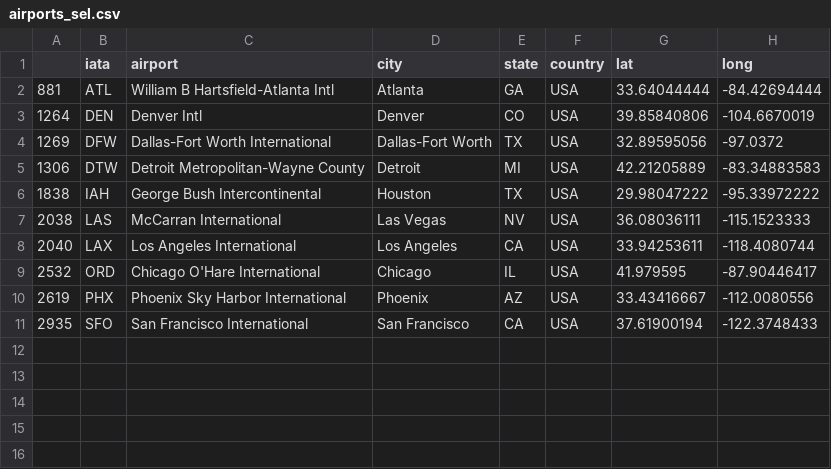
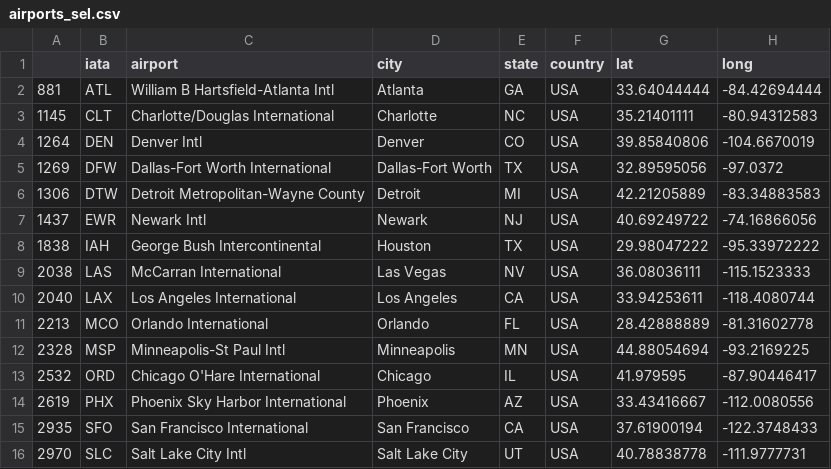
Before and after one commit to pescator/pescator.github.io, a CSV file: data/airports_sel.csv, drawn as a sheet.

```diff
--- a/data/airports_sel.csv
+++ b/data/airports_sel.csv
@@ -2,2 +2,3 @@
 "881","ATL","William B Hartsfield-Atlanta Intl","Atlanta","GA","USA",33.64044444,-84.42694444
+"1145","CLT","Charlotte/Douglas International","Charlotte","NC","USA",35.21401111,-80.94312583
 "1264","DEN","Denver Intl","Denver","CO","USA",39.85840806,-104.6670019
@@ -5,2 +6,3 @@
 "1306","DTW","Detroit Metropolitan-Wayne County","Detroit","MI","USA",42.21205889,-83.34883583
+"1437","EWR","Newark Intl","Newark","NJ","USA",40.69249722,-74.16866056
 "1838","IAH","George Bush Intercontinental","Houston","TX","USA",29.98047222,-95.33972222
@@ -8,2 +10,4 @@
 "2040","LAX","Los Angeles International","Los Angeles","CA","USA",33.94253611,-118.4080744
+"2213","MCO","Orlando International","Orlando","FL","USA",28.42888889,-81.31602778
+"2328","MSP","Minneapolis-St Paul Intl","Minneapolis","MN","USA",44.88054694,-93.2169225
 "2532","ORD","Chicago O'Hare International","Chicago","IL","USA",41.979595,-87.90446417
@@ -11 +15,2 @@
 "2935","SFO","San Francisco International","San Francisco","CA","USA",37.61900194,-122.3748433
+"2970","SLC","Salt Lake City Intl","Salt Lake City","UT","USA",40.78838778,-111.9777731
```
Also changed, not shown: data/mutual.csv, 2 other files.
